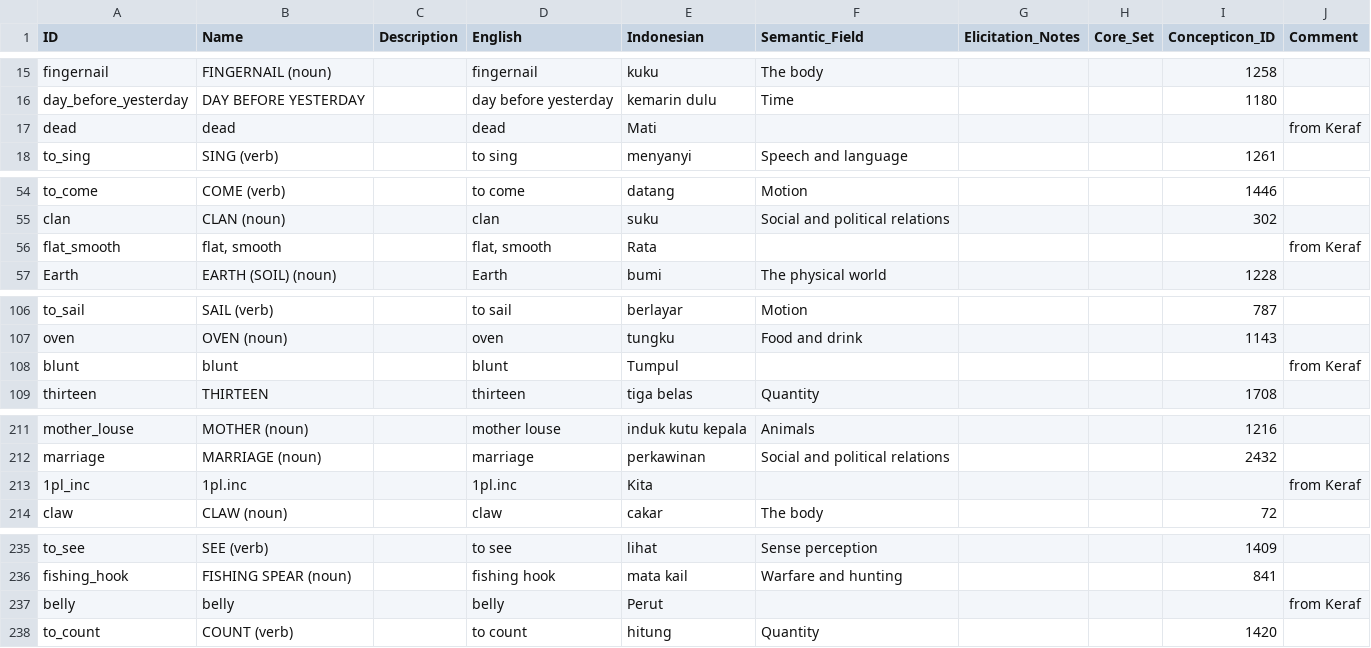
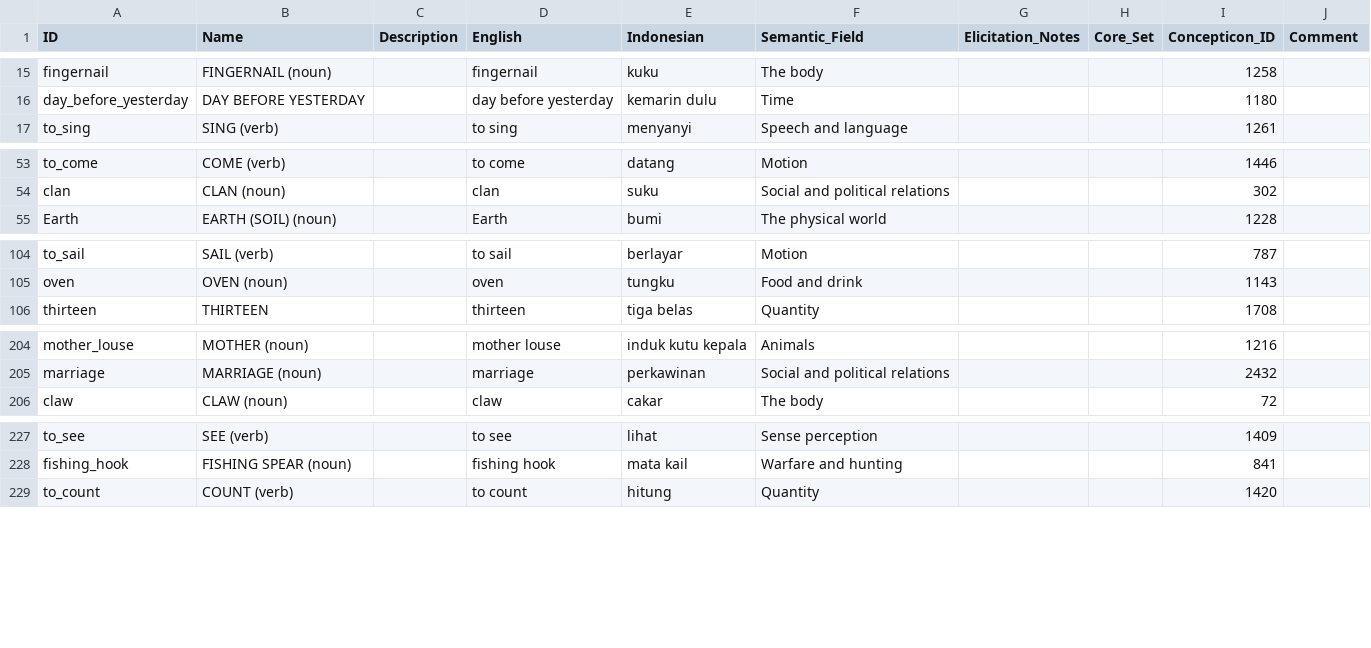
Before and after one commit to xrotwang/lexirumah-data, a CSV file: cldf/parameters.csv, drawn as a sheet; only a part is shown, gaps mark what is left out; removed rows and columns are numbered as before the commit, all else as after; the diff covers the shown part only; the diff names each change by its address in the sheet, - before the commit and + after, or states it on an @@ line.

```diff
--- a/cldf/parameters.csv
+++ b/cldf/parameters.csv
-row 17: dead | dead |  | dead | Mati |  |  |  |  | from Keraf
-row 56: flat_smooth | flat, smooth |  | flat, smooth | Rata |  |  |  |  | from Keraf
-row 108: blunt | blunt |  | blunt | Tumpul |  |  |  |  | from Keraf
-row 213: 1pl_inc | 1pl.inc |  | 1pl.inc | Kita |  |  |  |  | from Keraf
-row 237: belly | belly |  | belly | Perut |  |  |  |  | from Keraf
```
Also changed, not shown: 21 removed rows, 2 moved rows and 20 edited cells elsewhere in this file, 2 other files.
